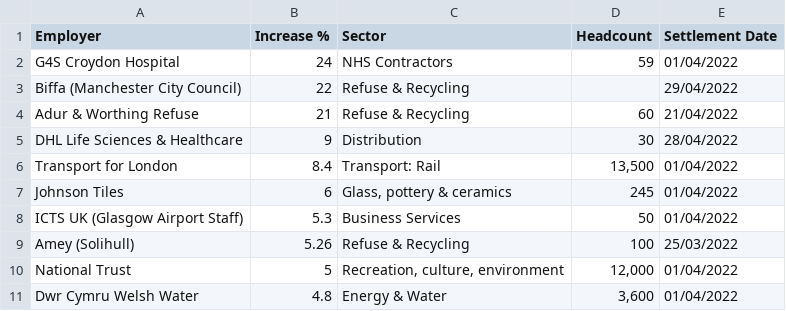
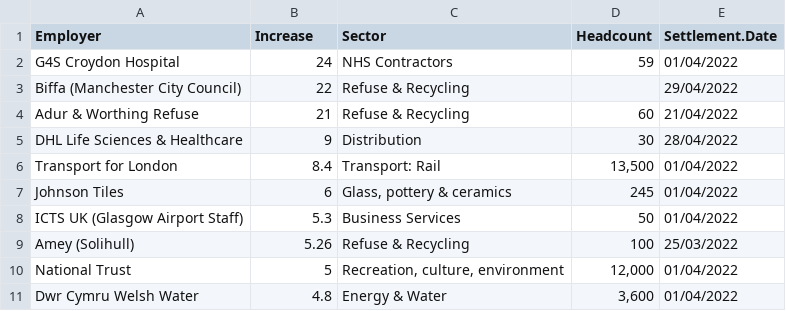
Before and after one commit to GMBresearch/labmarket, a CSV file: MonthlySettlements.csv, drawn as a sheet.

Commit message:
Update MonthlySettlements.csv

```diff
--- a/MonthlySettlements.csv
+++ b/MonthlySettlements.csv
@@ -1,2 +1,2 @@
-Employer,Increase %,Sector,Headcount,Settlement Date
+Employer,Increase,Sector,Headcount,Settlement.Date
 G4S Croydon Hospital,24,NHS Contractors,59,01/04/2022
```
